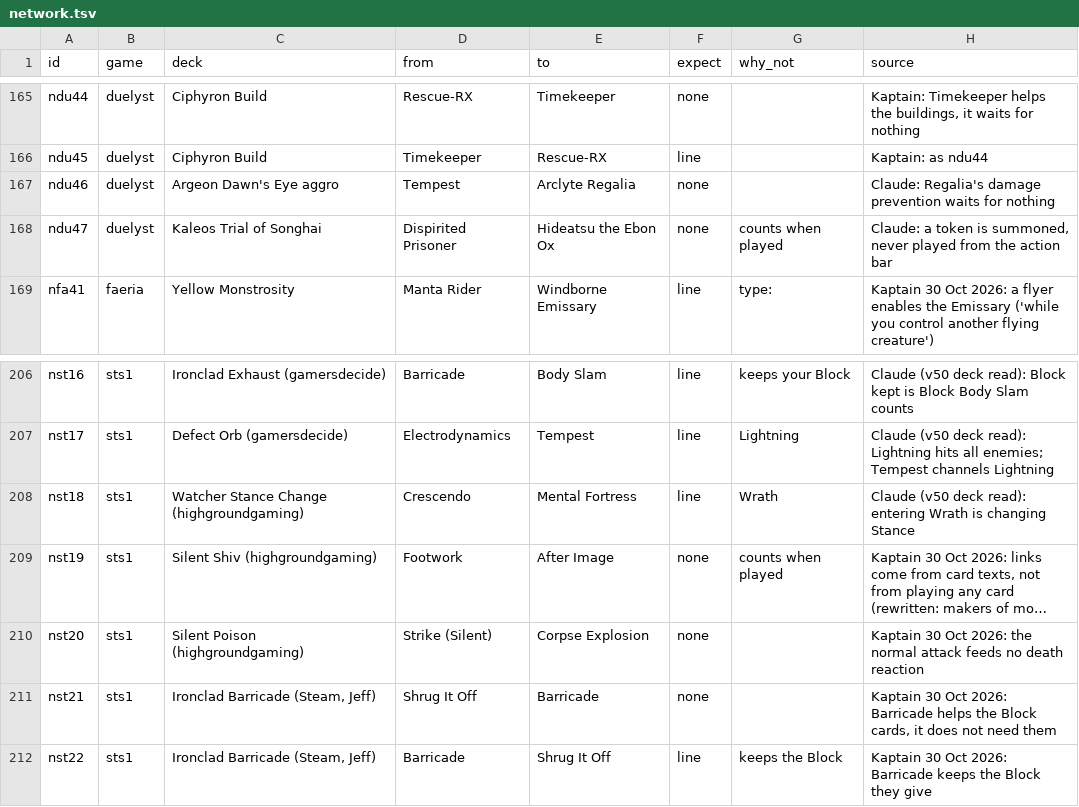
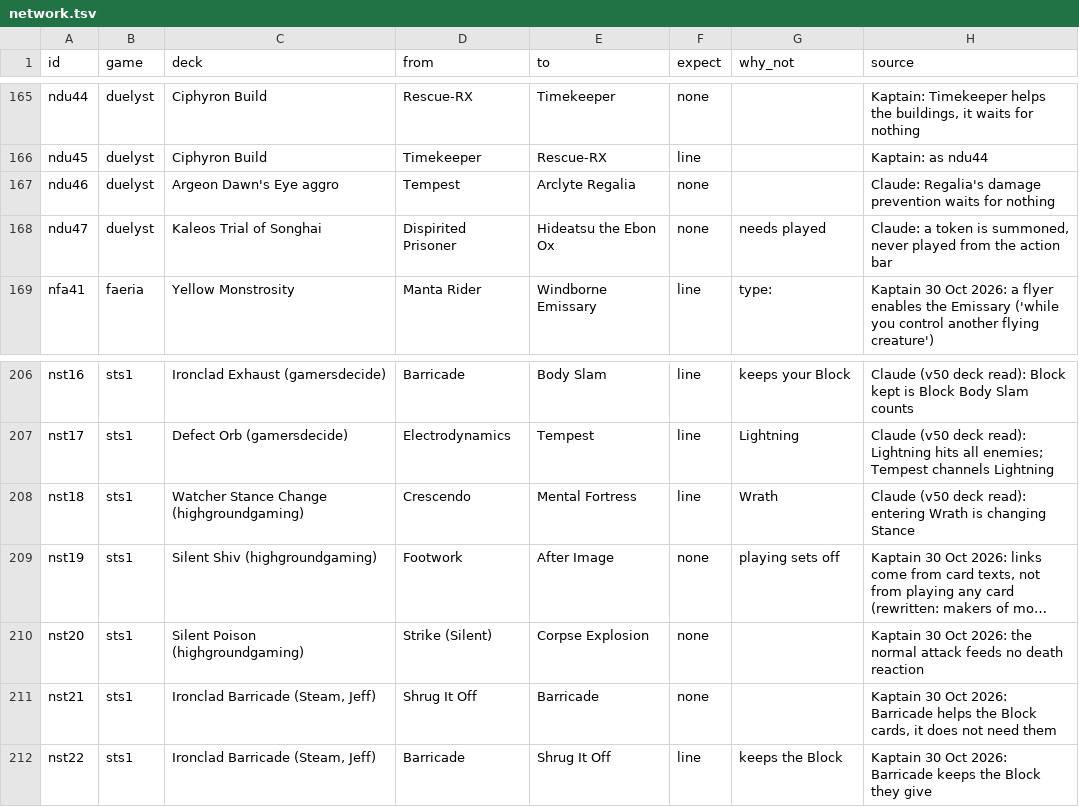
Before and after one commit to npgeorgiou/three-bases, a TSV file: library/cards_db/cases/network.tsv, drawn as a sheet; only a part is shown, gaps mark what is left out; long unchanged cells end in …; the diff names each change by its address in the sheet, - before the commit and + after, or states it on an @@ line.

```diff
--- a/library/cards_db/cases/network.tsv
+++ b/library/cards_db/cases/network.tsv
-G168 (why_not): counts when played
+G168 (why_not): needs played
-G209 (why_not): counts when played
+G209 (why_not): playing sets off
```
Also changed, not shown: library/cards_db/cases/links.tsv, 14 other files.
